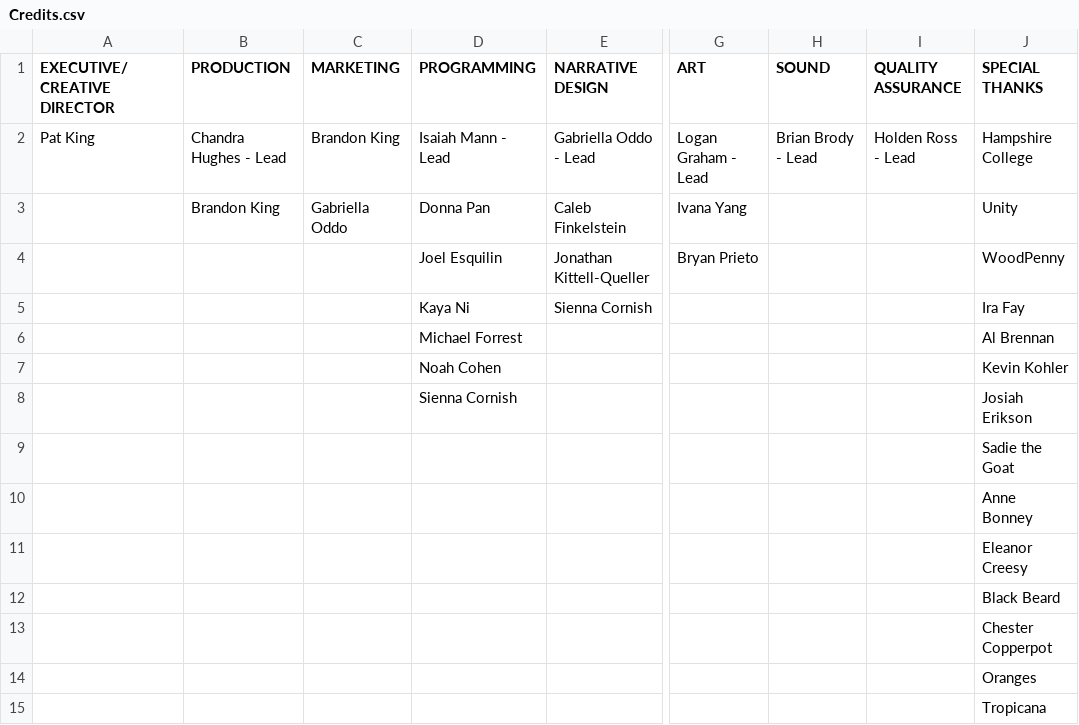
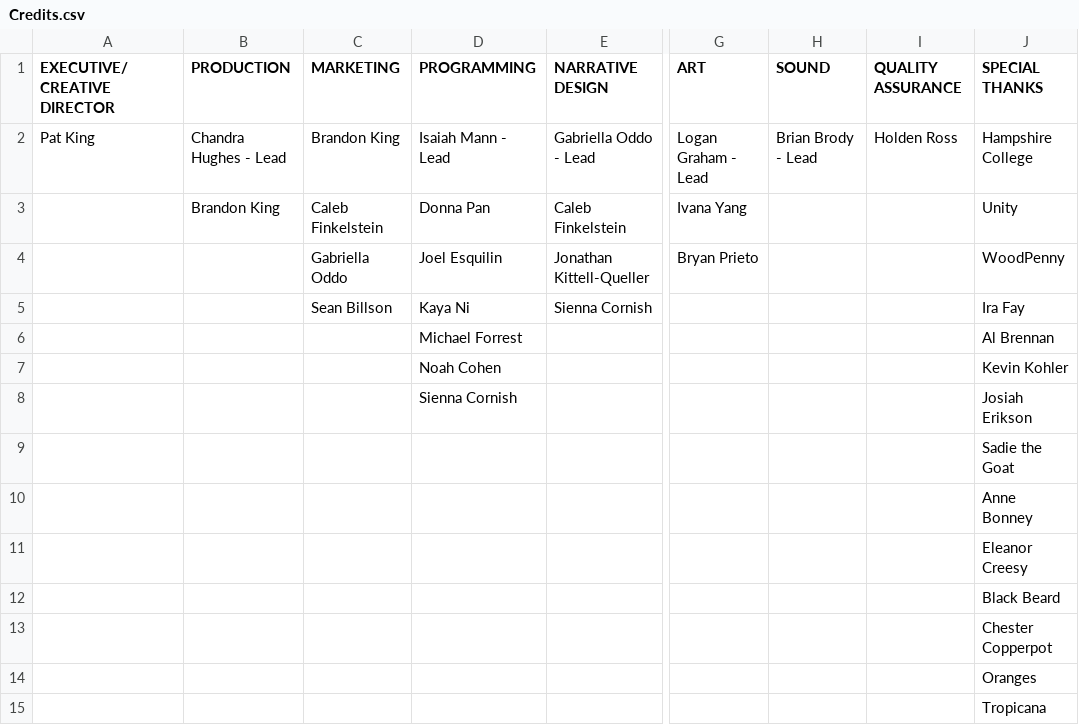
Before and after one commit to imann24/cs327-bestmobilegameever, a CSV file: Assets/Resources/Text/Credits.csv, drawn as a sheet; only a part is shown, gaps mark what is left out; the diff names each change by its address in the sheet, - before the commit and + after, or states it on an @@ line.

Commit message:
Removing DS store files and updating credits and build settings

```diff
--- a/Assets/Resources/Text/Credits.csv
+++ b/Assets/Resources/Text/Credits.csv
-I2 (QUALITY ASSURANCE): Holden Ross - Lead
+I2 (QUALITY ASSURANCE): Holden Ross
-C3 (MARKETING): Gabriella Oddo
+C3 (MARKETING): Caleb Finkelstein
-C4 (MARKETING): (empty)
+C4 (MARKETING): Gabriella Oddo
-C5 (MARKETING): (empty)
+C5 (MARKETING): Sean Billson
```
Also changed, not shown: 3 other files.
